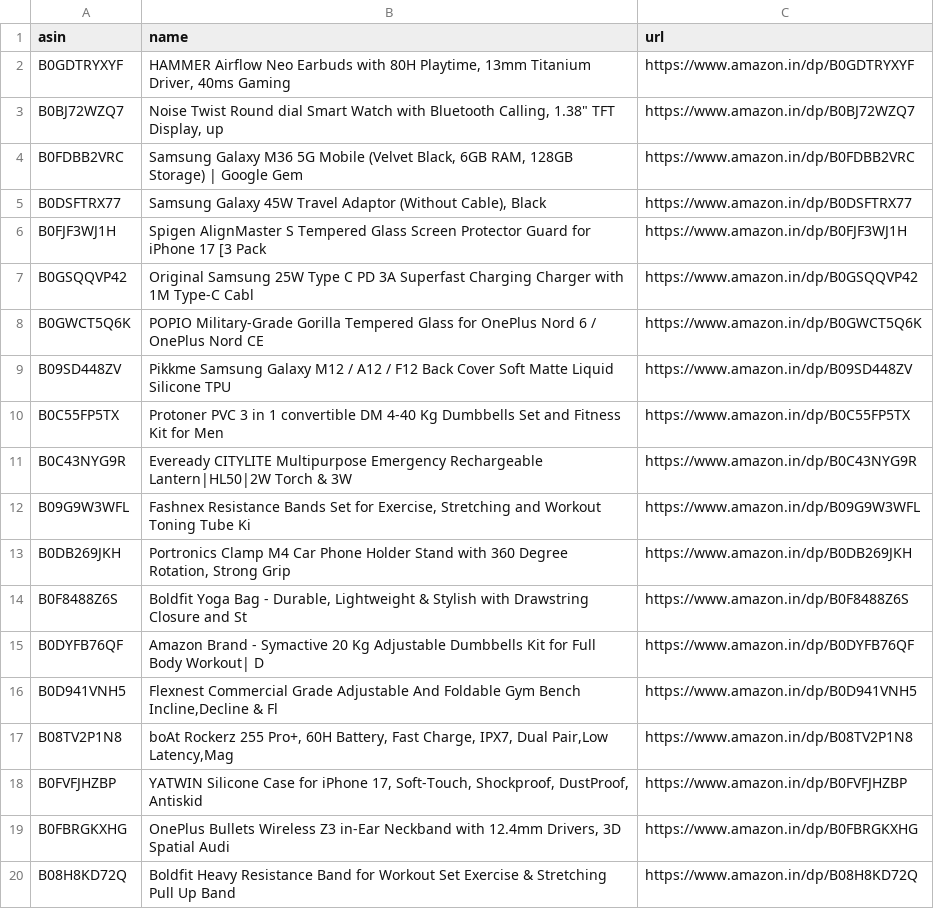
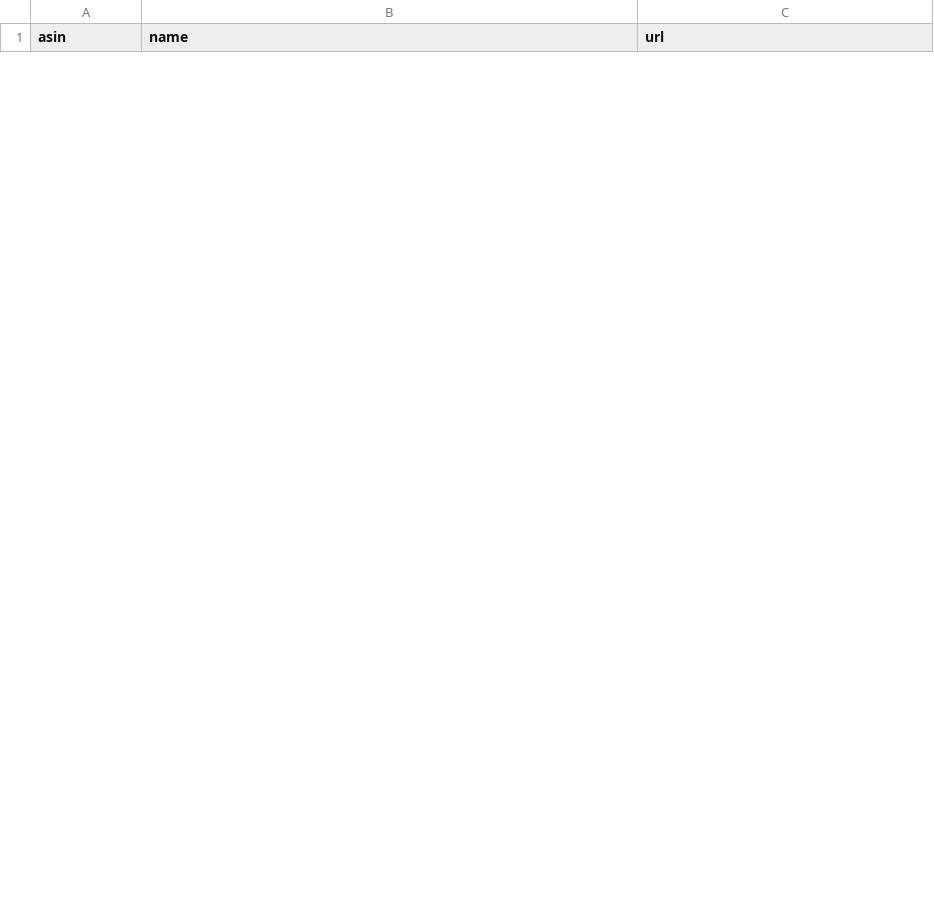
Before and after one commit to AnshikaGoyal17/Fake-Discount-Detector, a CSV file: products.csv, drawn as a sheet; only a part is shown; removed rows and columns are numbered as before the commit, all else as after; the diff covers the shown part only; the diff names each change by its address in the sheet, - before the commit and + after, or states it on an @@ line.

```diff
--- a/products.csv
+++ b/products.csv
-row 2: B0GDTRYXYF | HAMMER Airflow Neo Earbuds with 80H Playtime, 13mm Titanium Driver, 40ms Gaming | https://www.amazon.in/dp/B0GDTRYXYF
-row 3: B0BJ72WZQ7 | Noise Twist Round dial Smart Watch with Bluetooth Calling, 1.38" TFT Display, up | https://www.amazon.in/dp/B0BJ72WZQ7
-row 4: B0FDBB2VRC | Samsung Galaxy M36 5G Mobile (Velvet Black, 6GB RAM, 128GB Storage) | Google Gem | https://www.amazon.in/dp/B0FDBB2VRC
-row 5: B0DSFTRX77 | Samsung Galaxy 45W Travel Adaptor (Without Cable), Black | https://www.amazon.in/dp/B0DSFTRX77
-row 6: B0FJF3WJ1H | Spigen AlignMaster S Tempered Glass Screen Protector Guard for iPhone 17 [3 Pack | https://www.amazon.in/dp/B0FJF3WJ1H
-row 7: B0GSQQVP42 | Original Samsung 25W Type C PD 3A Superfast Charging Charger with 1M Type-C Cabl | https://www.amazon.in/dp/B0GSQQVP42
-row 8: B0GWCT5Q6K | POPIO Military-Grade Gorilla Tempered Glass for OnePlus Nord 6 / OnePlus Nord CE | https://www.amazon.in/dp/B0GWCT5Q6K
-row 9: B09SD448ZV | Pikkme Samsung Galaxy M12 / A12 / F12 Back Cover Soft Matte Liquid Silicone TPU | https://www.amazon.in/dp/B09SD448ZV
-row 10: B0C55FP5TX | Protoner PVC 3 in 1 convertible DM 4-40 Kg Dumbbells Set and Fitness Kit for Men | https://www.amazon.in/dp/B0C55FP5TX
-row 11: B0C43NYG9R | Eveready CITYLITE Multipurpose Emergency Rechargeable Lantern|HL50|2W Torch & 3W | https://www.amazon.in/dp/B0C43NYG9R
-row 12: B09G9W3WFL | Fashnex Resistance Bands Set for Exercise, Stretching and Workout Toning Tube Ki | https://www.amazon.in/dp/B09G9W3WFL
-row 13: B0DB269JKH | Portronics Clamp M4 Car Phone Holder Stand with 360 Degree Rotation, Strong Grip | https://www.amazon.in/dp/B0DB269JKH
-row 14: B0F8488Z6S | Boldfit Yoga Bag - Durable, Lightweight & Stylish with Drawstring Closure and St | https://www.amazon.in/dp/B0F8488Z6S
-row 15: B0DYFB76QF | Amazon Brand - Symactive 20 Kg Adjustable Dumbbells Kit for Full Body Workout| D | https://www.amazon.in/dp/B0DYFB76QF
-row 16: B0D941VNH5 | Flexnest Commercial Grade Adjustable And Foldable Gym Bench Incline,Decline & Fl | https://www.amazon.in/dp/B0D941VNH5
-row 17: B08TV2P1N8 | boAt Rockerz 255 Pro+, 60H Battery, Fast Charge, IPX7, Dual Pair,Low Latency,Mag | https://www.amazon.in/dp/B08TV2P1N8
-row 18: B0FVFJHZBP | YATWIN Silicone Case for iPhone 17, Soft-Touch, Shockproof, DustProof, Antiskid | https://www.amazon.in/dp/B0FVFJHZBP
-row 19: B0FBRGKXHG | OnePlus Bullets Wireless Z3 in-Ear Neckband with 12.4mm Drivers, 3D Spatial Audi | https://www.amazon.in/dp/B0FBRGKXHG
-row 20: B08H8KD72Q | Boldfit Heavy Resistance Band for Workout Set Exercise & Stretching Pull Up Band | https://www.amazon.in/dp/B08H8KD72Q
```
Also changed, not shown: 30 added rows and 11 removed rows elsewhere in this file, 2 other files.
